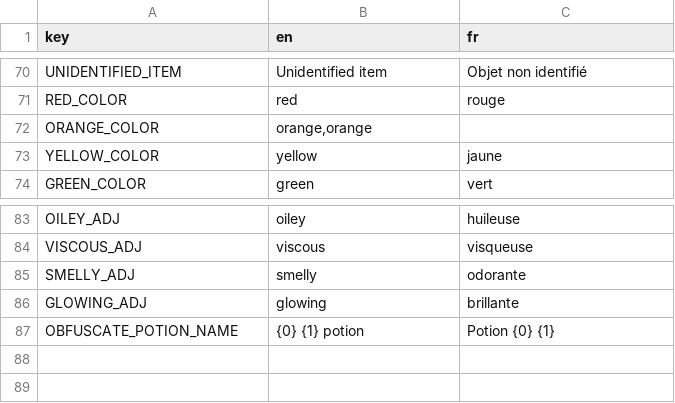
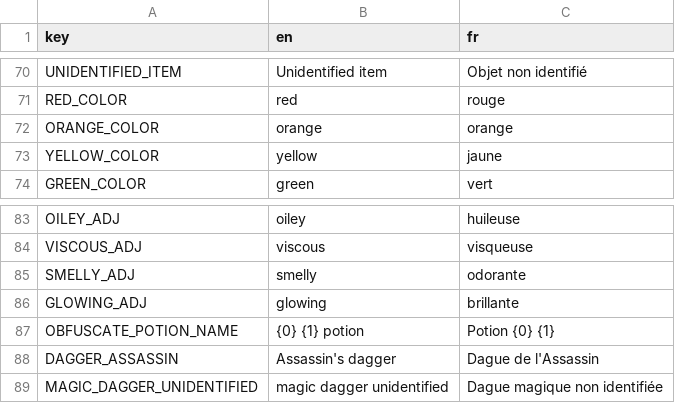
Before and after one commit to Kavekha/NoGoNoMa, a CSV file: data/localization.csv, drawn as a sheet; only a part is shown, gaps mark what is left out.

```diff
--- a/data/localization.csv
+++ b/data/localization.csv
@@ -71,3 +71,3 @@ UNIDENTIFIED_ITEM;Unidentified item;Objet non identifié
 RED_COLOR;red;rouge
-ORANGE_COLOR;orange,orange
+ORANGE_COLOR;orange;orange
 YELLOW_COLOR;yellow;jaune
@@ -87 +87,3 @@ GLOWING_ADJ;glowing;brillante
 OBFUSCATE_POTION_NAME;{0} {1} potion;Potion {0} {1}
+DAGGER_ASSASSIN;Assassin's dagger;Dague de l'Assassin
+MAGIC_DAGGER_UNIDENTIFIED;magic dagger unidentified;Dague magique non identifiée
```
Also changed, not shown: 7 other files.
